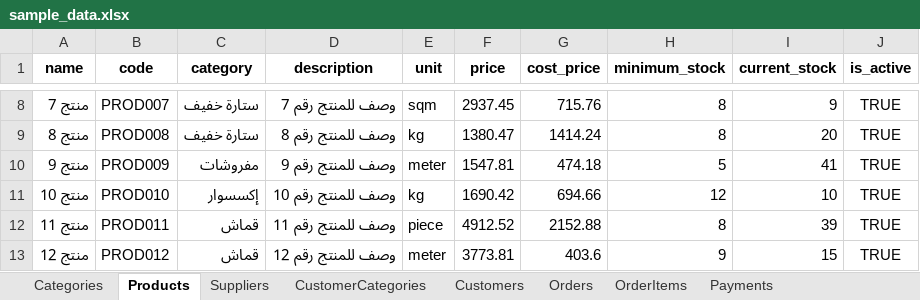
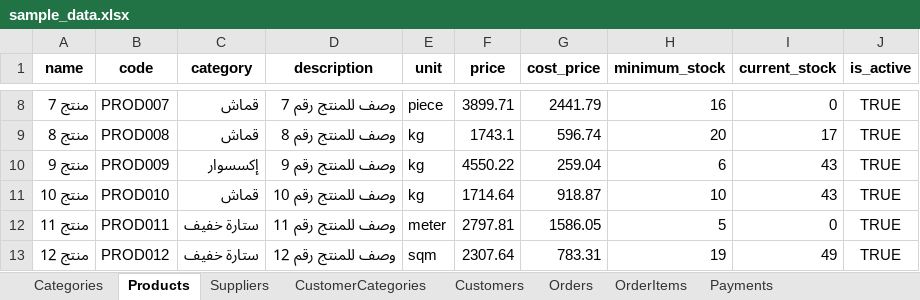
Before and after one commit to zakeetahawi/crm.elkhawaga, an Excel workbook: data_files/sample_data.xlsx, sheet Products, drawn as a sheet; only a part is shown, gaps mark what is left out; values as stored, in another font and other column widths than the file's, no borders; the diff covers the shown part only; the diff names each change by its address in the sheet, - before the commit and + after, or states it on an @@ line.

```diff
--- a/data_files/sample_data.xlsx (sheet Products)
+++ b/data_files/sample_data.xlsx (sheet Products)
-C8:C9 (category): ستارة خفيف
+C8:C9 (category): قماش
-E8 (unit): sqm
+E8 (unit): piece
-F8 (price): 2937.45
+F8 (price): 3899.71
-G8 (cost_price): 715.76
+G8 (cost_price): 2441.79
-H8 (minimum_stock): 8
+H8 (minimum_stock): 16
-I8 (current_stock): 9
+I8 (current_stock): 0
-F9 (price): 1380.47
+F9 (price): 1743.1
-G9 (cost_price): 1414.24
+G9 (cost_price): 596.74
-H9 (minimum_stock): 8
+H9 (minimum_stock): 20
-I9 (current_stock): 20
+I9 (current_stock): 17
-C10 (category): مفروشات
+C10 (category): إكسسوار
-E10 (unit): meter
+E10 (unit): kg
-F10 (price): 1547.81
+F10 (price): 4550.22
-G10 (cost_price): 474.18
+G10 (cost_price): 259.04
-H10 (minimum_stock): 5
+H10 (minimum_stock): 6
-I10 (current_stock): 41
+I10 (current_stock): 43
-C11 (category): إكسسوار
+C11 (category): قماش
-F11 (price): 1690.42
+F11 (price): 1714.64
-G11 (cost_price): 694.66
+G11 (cost_price): 918.87
-H11 (minimum_stock): 12
+H11 (minimum_stock): 10
-I11 (current_stock): 10
+I11 (current_stock): 43
-C12:C13 (category): قماش
+C12:C13 (category): ستارة خفيف
-E12 (unit): piece
+E12 (unit): meter
-F12 (price): 4912.52
+F12 (price): 2797.81
-G12 (cost_price): 2152.88
+G12 (cost_price): 1586.05
-H12 (minimum_stock): 8
+H12 (minimum_stock): 5
-I12 (current_stock): 39
+I12 (current_stock): 0
-E13 (unit): meter
+E13 (unit): sqm
-F13 (price): 3773.81
+F13 (price): 2307.64
-G13 (cost_price): 403.6
+G13 (cost_price): 783.31
-H13 (minimum_stock): 9
+H13 (minimum_stock): 19
-I13 (current_stock): 15
+I13 (current_stock): 49
```
Also changed, not shown: 132 edited cells elsewhere in this sheet, sheet OrderItems, sheet Orders, sheet Payments, sheet Customers, sheet Suppliers, 59 other files.
